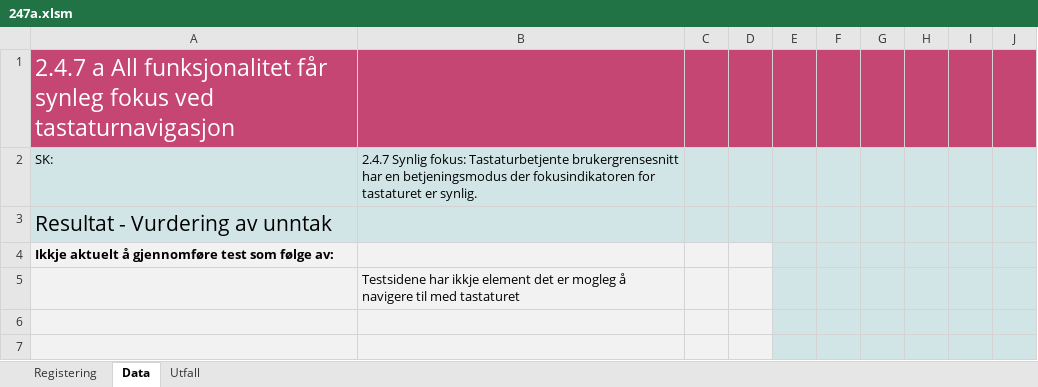
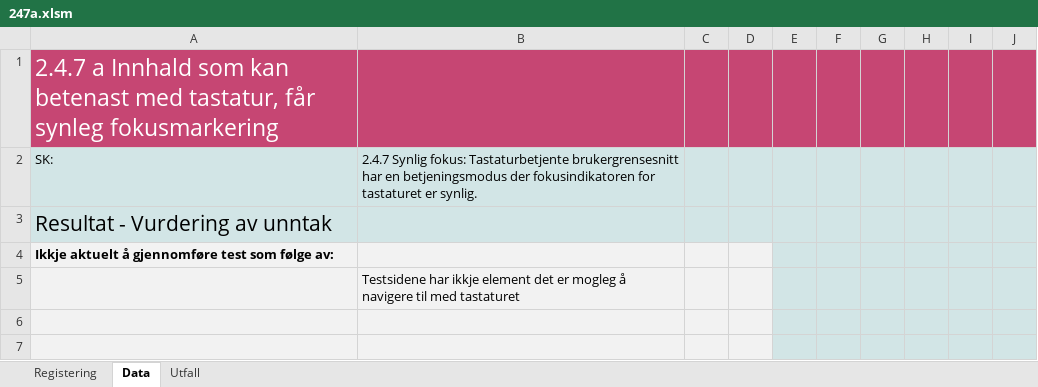
Before and after one commit to TilsynForUniversellUtforming/Indikatorar-for-WCAG-2.0, an Excel workbook: 247 - 21/247a.xlsm, sheet Data, drawn as a sheet; only a part is shown; values as stored, in another font and other column widths than the file's, no borders; charts and pictures and conditional formats not drawn; the diff names each change by its address in the sheet, - before the commit and + after, or states it on an @@ line.

```diff
--- a/247 - 21/247a.xlsm (sheet Data)
+++ b/247 - 21/247a.xlsm (sheet Data)
-A1: 2.4.7 a All funksjonalitet får synleg fokus ved tastaturnavigasjon
+A1: 2.4.7 a Innhald som kan betenast med tastatur, får synleg fokusmarkering
```
Also changed, not shown: sheet Registering, 122 - 02/122a.xlsm, 141 - 05/141a.xlsm, 2 other files.
